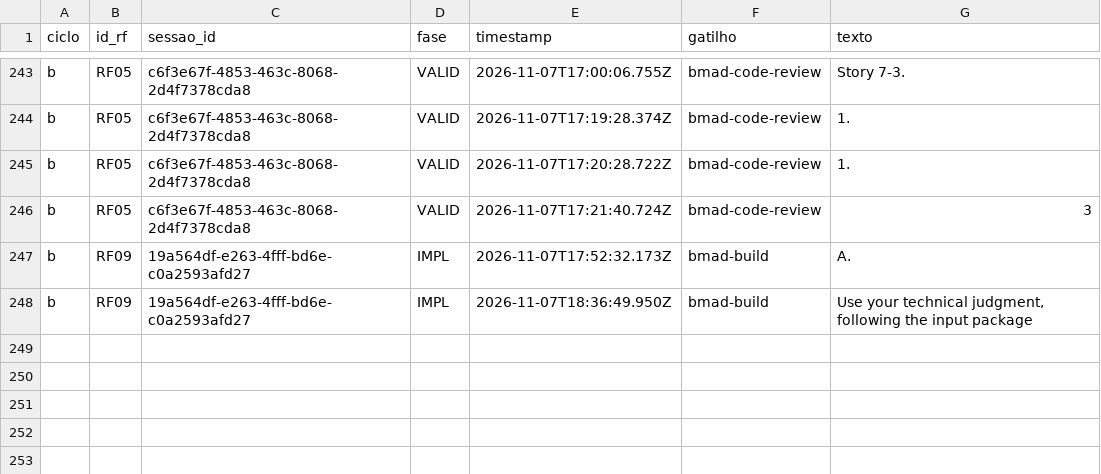
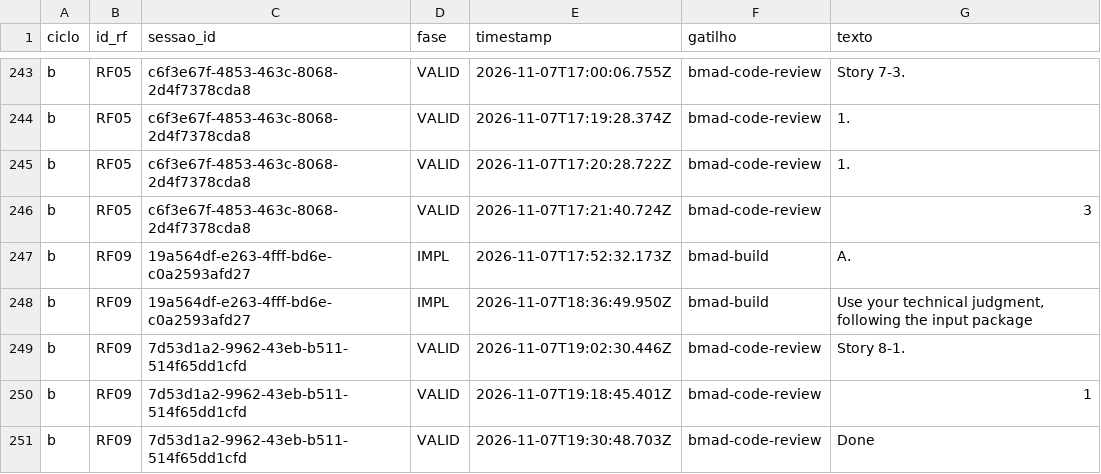
Before and after one commit to WagnerofDuarte/cerne-avaliacao, a CSV file: dados/cicloB/revisoes_processo.csv, drawn as a sheet; only a part is shown, gaps mark what is left out.

Commit message:
Dados ciclo B: RF09, bmad-code-review story 8.1

```diff
--- a/dados/cicloB/revisoes_processo.csv
+++ b/dados/cicloB/revisoes_processo.csv
@@ -248 +248,4 @@ b,RF09,19a564df-e263-4fff-bd6e-c0a2593afd27,IMPL,2026-11-07T17:52:32.173Z,bmad-b
 b,RF09,19a564df-e263-4fff-bd6e-c0a2593afd27,IMPL,2026-11-07T18:36:49.950Z,bmad-build,"Use your technical judgment, following the input package"
+b,RF09,7d53d1a2-9962-43eb-b511-514f65dd1cfd,VALID,2026-11-07T19:02:30.446Z,bmad-code-review,Story 8-1.
+b,RF09,7d53d1a2-9962-43eb-b511-514f65dd1cfd,VALID,2026-11-07T19:18:45.401Z,bmad-code-review,1
+b,RF09,7d53d1a2-9962-43eb-b511-514f65dd1cfd,VALID,2026-11-07T19:30:48.703Z,bmad-code-review,Done
```
Also changed, not shown: dados/cicloB/segmentos.csv, dados/cicloB/sessoes.csv, 6 other files.
